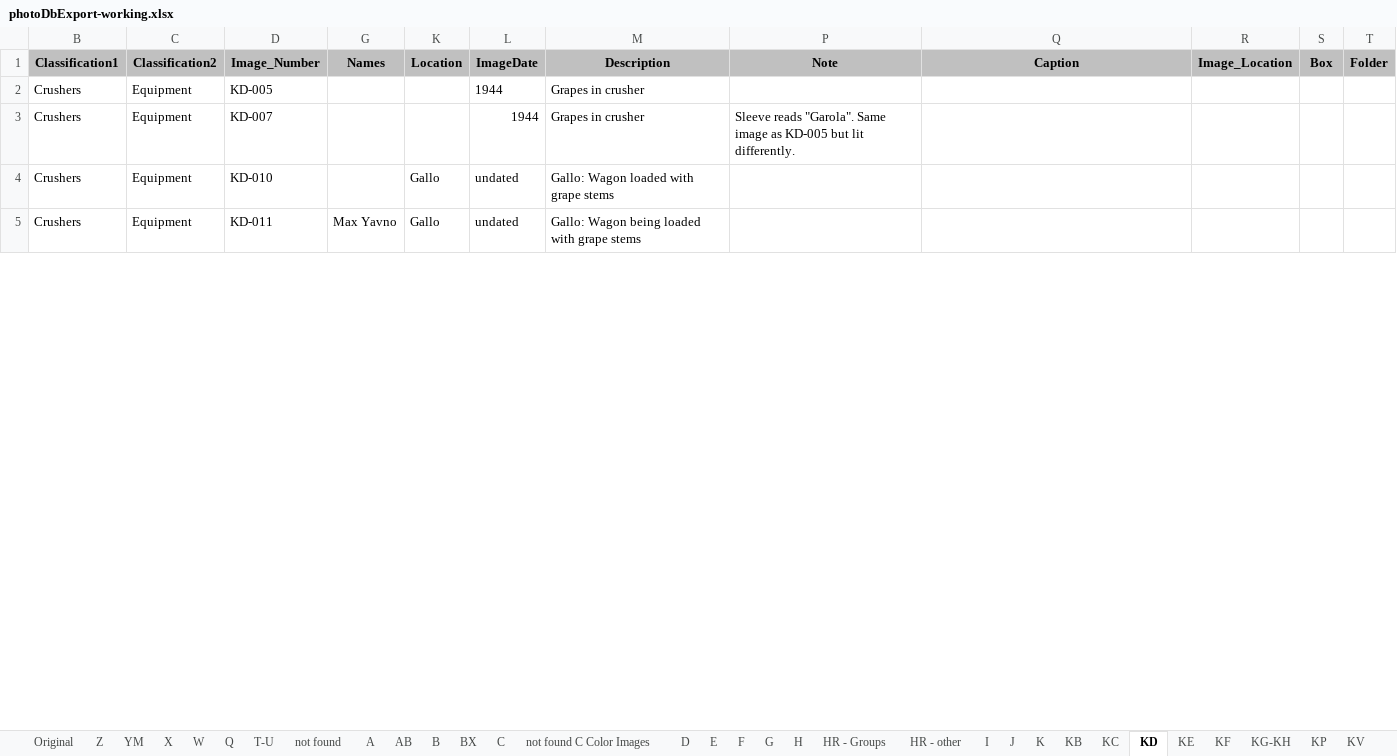
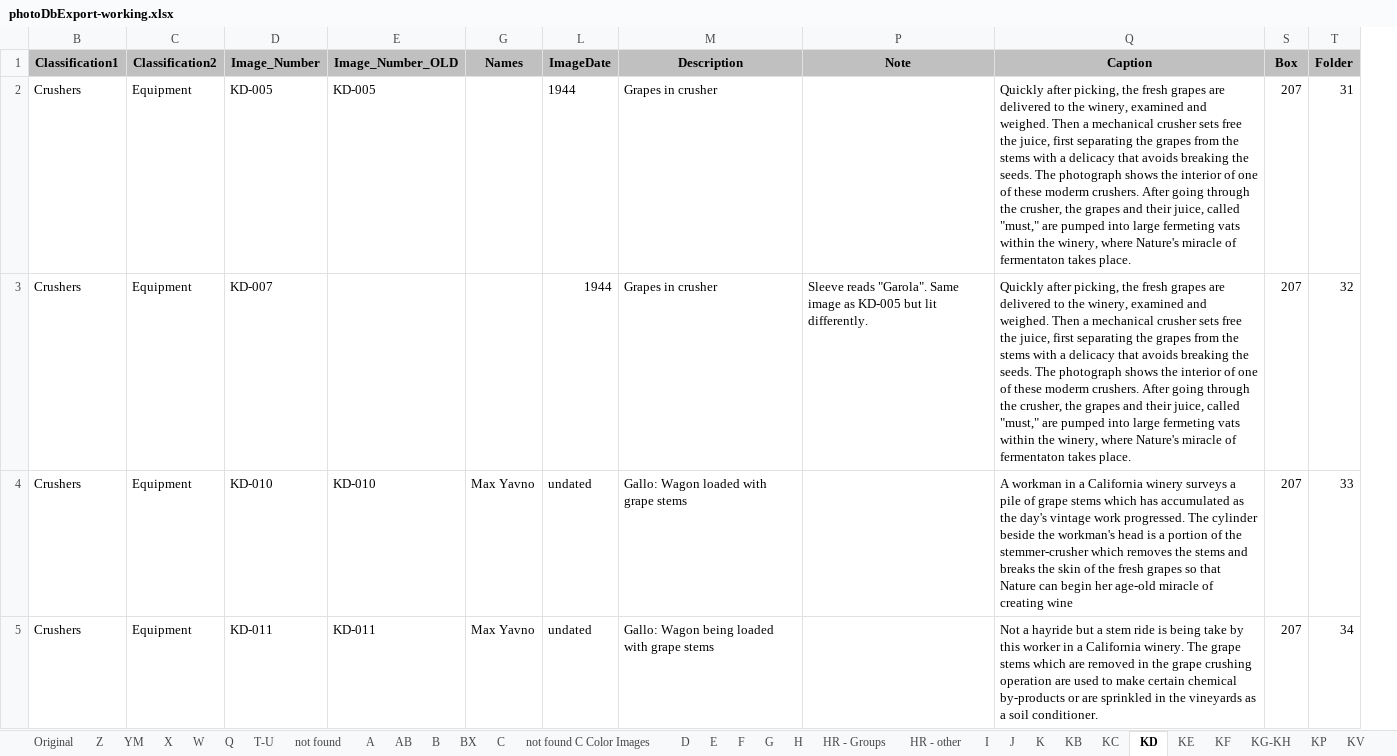
Before and after one commit to lizcphillips/UCD-WineInstitute, an Excel workbook: Photos/photoDbExport-working.xlsx, sheet KD, drawn as a sheet; only a part is shown; values as stored, in another font and other column widths than the file's, no borders; removed rows and columns are numbered as before the commit, all else as after; the diff covers the shown part only; the diff names each change by its address in the sheet, - before the commit and + after, or states it on an @@ line.

```diff
--- a/Photos/photoDbExport-working.xlsx (sheet KD)
+++ b/Photos/photoDbExport-working.xlsx (sheet KD)
@@ column E (Image_Number_OLD) unhidden, rows 2-5: KD-005 |  | KD-010 | KD-011 @@
@@ column K (Location) hidden, rows 4-5: Gallo | Gallo @@
@@ column R (Image_Location) hidden, empty @@
-Q2:Q3 (Caption): (empty)
+Q2:Q3 (Caption): Quickly after picking, the fresh grapes are delivered to the winery, examined and weighed. Then a mechanical crusher sets free the juice, first separating the grapes from the stems with a delicacy that avoids breaking the seeds. The photograph shows the interior of one of these moderm crushers. After going through the crusher, the grapes and their juice, called "must," are pumped into large fermeting vats within the winery, where Nature's miracle of fermentaton takes place.
-S2:S5 (Box): (empty)
+S2:S5 (Box): 207
-T2 (Folder): (empty)
+T2 (Folder): 31
-T3 (Folder): (empty)
+T3 (Folder): 32
-G4 (Names): (empty)
+G4 (Names): Max Yavno
-Q4 (Caption): (empty)
+Q4 (Caption): A workman in a California winery surveys a pile of grape stems which has accumulated as the day's vintage work progressed. The cylinder beside the workman's head is a portion of the stemmer-crusher which removes the stems and breaks the skin of the fresh grapes so that Nature can begin her age-old miracle of creating wine
-T4 (Folder): (empty)
+T4 (Folder): 33
-Q5 (Caption): (empty)
+Q5 (Caption): Not a hayride but a stem ride is being take by this worker in a California winery. The grape stems which are removed in the grape crushing operation are used to make certain chemical by-products or are sprinkled in the vineyards as a soil conditioner.
-T5 (Folder): (empty)
+T5 (Folder): 34
```
Also changed, not shown: 30 edited cells elsewhere in this sheet, Photos/Review/KD and KE photos - wine institute.xlsx.
